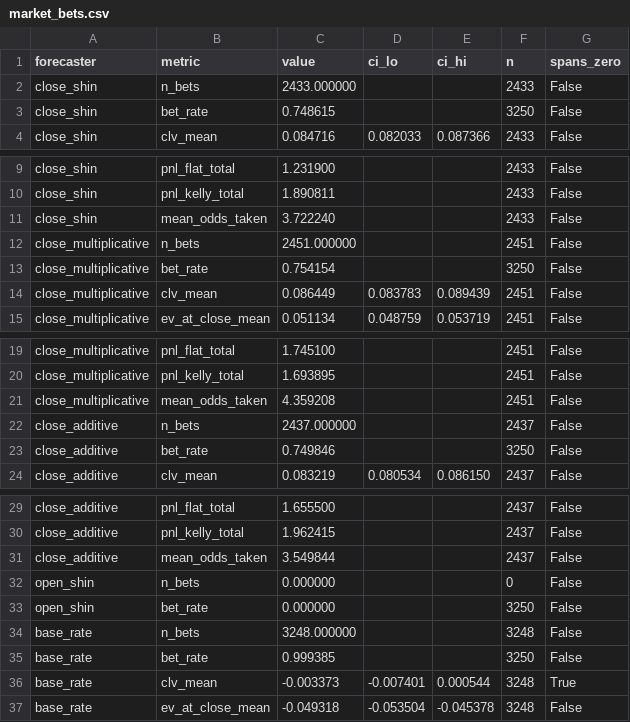
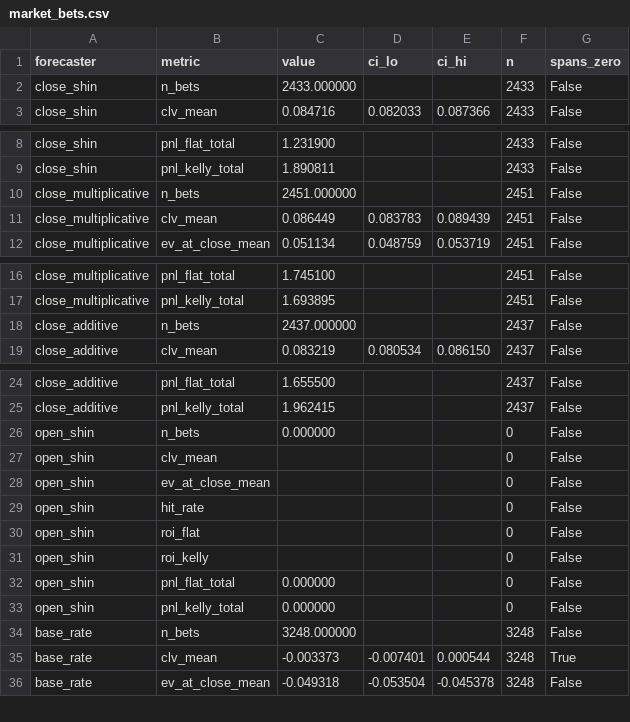
Before and after one commit to miaoqi1222/closing-line, a CSV file: results/market_bets.csv, drawn as a sheet; only a part is shown, gaps mark what is left out; the diff covers the shown part only.

```diff
--- a/results/market_bets.csv
+++ b/results/market_bets.csv
@@ -2,3 +2,2 @@ forecaster,metric,value,ci_lo,ci_hi,n,spans_zero
 close_shin,n_bets,2433.000000,,,2433,False
-close_shin,bet_rate,0.748615,,,3250,False
 close_shin,clv_mean,0.084716,0.082033,0.087366,2433,False
@@ -10,5 +9,3 @@ close_shin,pnl_flat_total,1.231900,,,2433,False
 close_shin,pnl_kelly_total,1.890811,,,2433,False
-close_shin,mean_odds_taken,3.722240,,,2433,False
 close_multiplicative,n_bets,2451.000000,,,2451,False
-close_multiplicative,bet_rate,0.754154,,,3250,False
 close_multiplicative,clv_mean,0.086449,0.083783,0.089439,2451,False
@@ -20,5 +17,3 @@ close_multiplicative,pnl_flat_total,1.745100,,,2451,False
 close_multiplicative,pnl_kelly_total,1.693895,,,2451,False
-close_multiplicative,mean_odds_taken,4.359208,,,2451,False
 close_additive,n_bets,2437.000000,,,2437,False
-close_additive,bet_rate,0.749846,,,3250,False
 close_additive,clv_mean,0.083219,0.080534,0.086150,2437,False
@@ -30,7 +25,11 @@ close_additive,pnl_flat_total,1.655500,,,2437,False
 close_additive,pnl_kelly_total,1.962415,,,2437,False
-close_additive,mean_odds_taken,3.549844,,,2437,False
 open_shin,n_bets,0.000000,,,0,False
-open_shin,bet_rate,0.000000,,,3250,False
+open_shin,clv_mean,,,,0,False
+open_shin,ev_at_close_mean,,,,0,False
+open_shin,hit_rate,,,,0,False
+open_shin,roi_flat,,,,0,False
+open_shin,roi_kelly,,,,0,False
+open_shin,pnl_flat_total,0.000000,,,0,False
+open_shin,pnl_kelly_total,0.000000,,,0,False
 base_rate,n_bets,3248.000000,,,3248,False
-base_rate,bet_rate,0.999385,,,3250,False
 base_rate,clv_mean,-0.003373,-0.007401,0.000544,3248,True
```
Also changed, not shown: 1 removed row elsewhere in this file, results/elo_check_scores.csv, results/market_reliability.csv, 17 other files.
